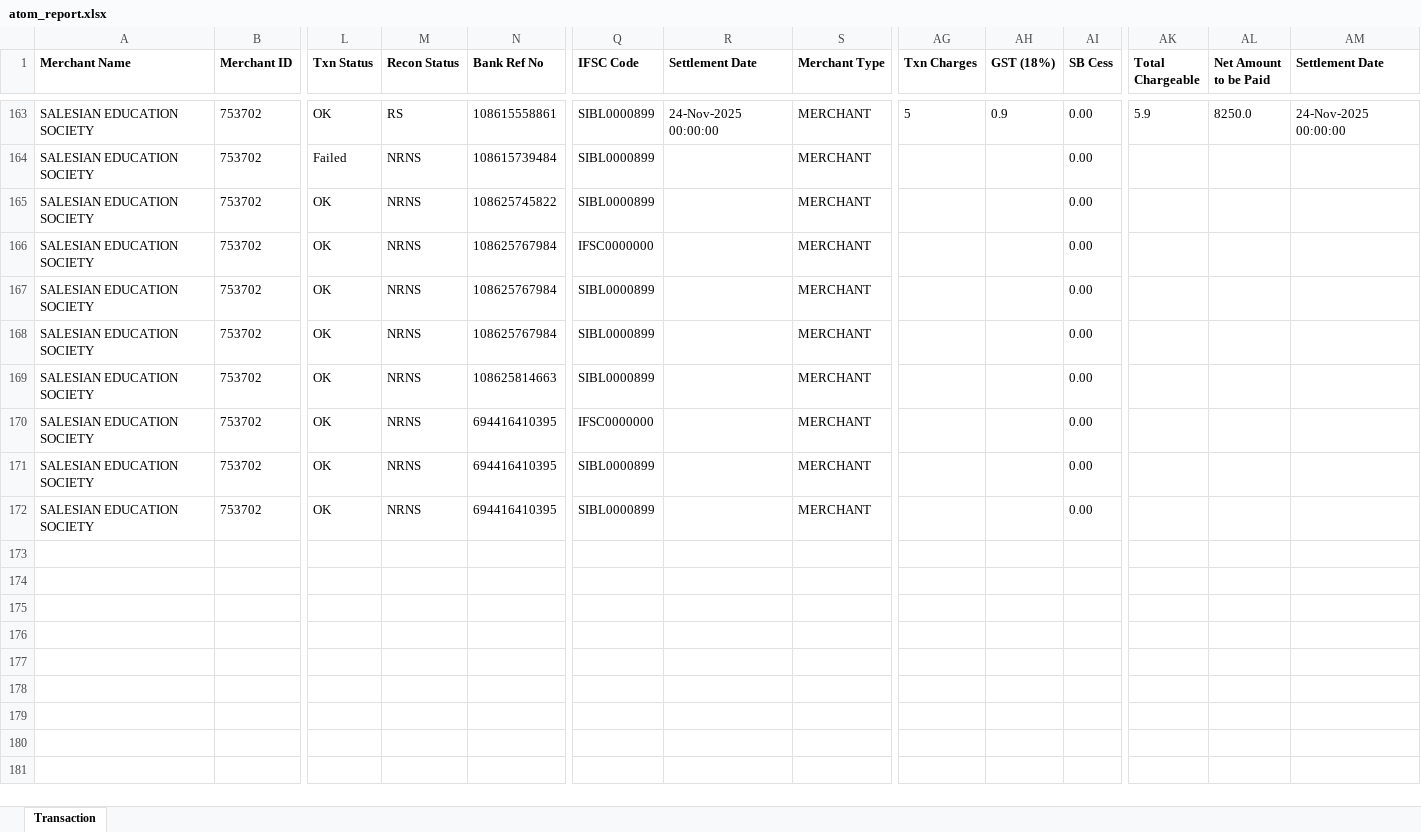
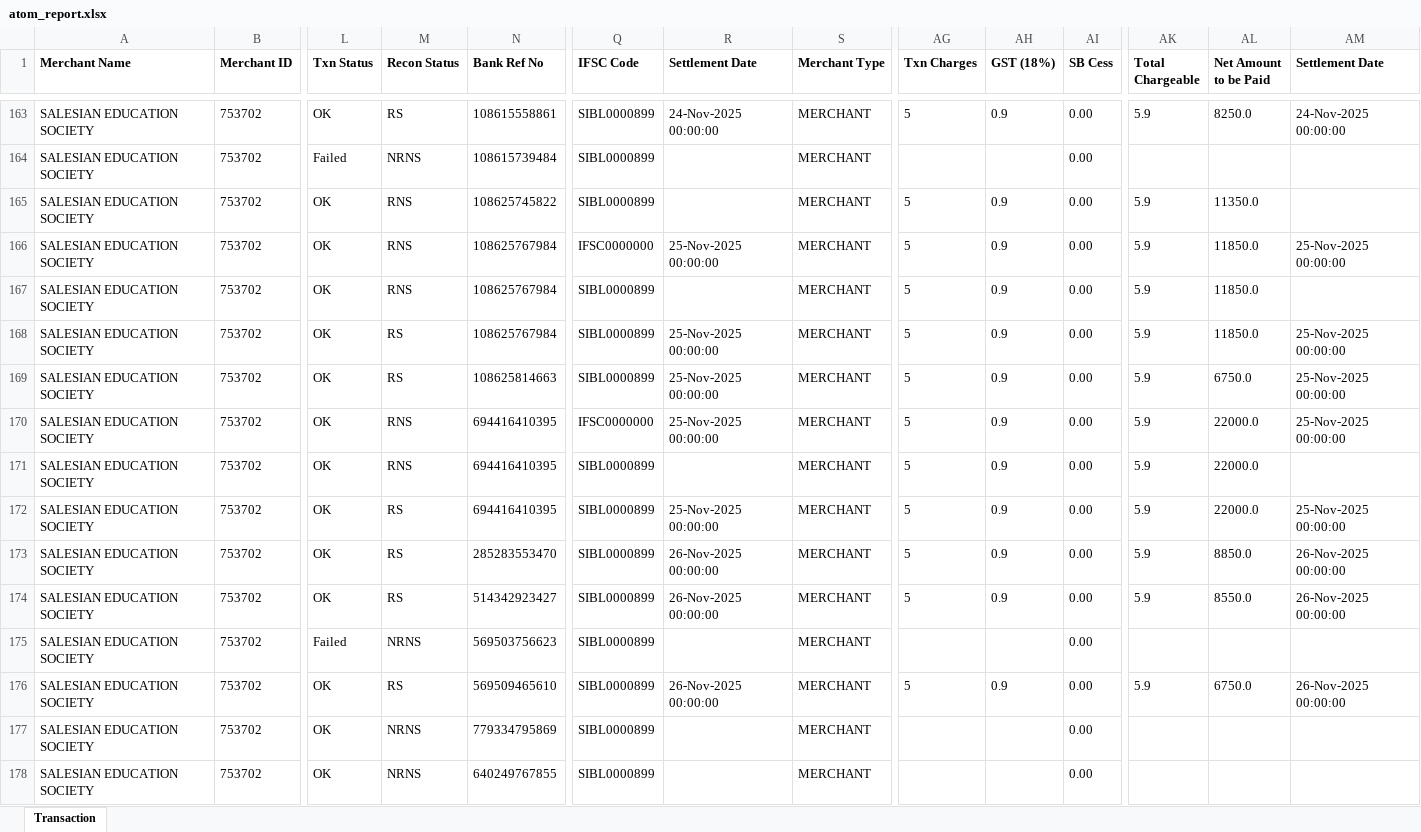
Before and after one commit to harikiran-dev-schooldb/kotak-salesian-school-dbms, an Excel workbook: source_data/atom_report.xlsx, sheet Transaction, drawn as a sheet; only a part is shown, gaps mark what is left out; values as stored, in another font and other column widths than the file's, no borders; rows hold the shown columns only; the diff names each change by its address in the sheet, - before the commit and + after, or states it on an @@ line.

Commit message:
Update fee collection and student data for Nov 2025
Added new fee collection records and updated student payment data for November 2025 across multiple CSV files. Also included new backup and updated Power BI dashboard and Excel reports. Removed obsolete atom_report.csv from source_data.

```diff
--- a/source_data/atom_report.xlsx (sheet Transaction)
+++ b/source_data/atom_report.xlsx (sheet Transaction)
-M165:M167 (Recon Status): NRNS
+M165:M167 (Recon Status): RNS
-AG165:AG172 (Txn Charges): (empty)
+AG165:AG172 (Txn Charges): 5
-AH165:AH172 (GST (18%)): (empty)
+AH165:AH172 (GST (18%)): 0.9
-AK165:AK172 (Total Chargeable): (empty)
+AK165:AK172 (Total Chargeable): 5.9
-AL165 (Net Amount to be Paid): (empty)
+AL165 (Net Amount to be Paid): 11350.0
-R166 (Settlement Date): (empty)
+R166 (Settlement Date): 25-Nov-2025 00:00:00
-AL166:AL168 (Net Amount to be Paid): (empty)
+AL166:AL168 (Net Amount to be Paid): 11850.0
-AM166 (Settlement Date): (empty)
+AM166 (Settlement Date): 25-Nov-2025 00:00:00
-M168:M169 (Recon Status): NRNS
+M168:M169 (Recon Status): RS
-R168:R170 (Settlement Date): (empty)
+R168:R170 (Settlement Date): 25-Nov-2025 00:00:00
-AM168:AM170 (Settlement Date): (empty)
+AM168:AM170 (Settlement Date): 25-Nov-2025 00:00:00
-AL169 (Net Amount to be Paid): (empty)
+AL169 (Net Amount to be Paid): 6750.0
-M170:M171 (Recon Status): NRNS
+M170:M171 (Recon Status): RNS
-AL170:AL172 (Net Amount to be Paid): (empty)
+AL170:AL172 (Net Amount to be Paid): 22000.0
-M172 (Recon Status): NRNS
+M172 (Recon Status): RS
-R172 (Settlement Date): (empty)
+R172 (Settlement Date): 25-Nov-2025 00:00:00
-AM172 (Settlement Date): (empty)
+AM172 (Settlement Date): 25-Nov-2025 00:00:00
+row 173: SALESIAN EDUCATION SOCIETY | 753702 | OK | RS | 285283553470 | SIBL0000899 | 26-Nov-2025 00:00:00 | MERCHANT | 5 | 0.9 | 0.00 | 5.9 | 8850.0 | 26-Nov-2025 00:00:00
+row 174: SALESIAN EDUCATION SOCIETY | 753702 | OK | RS | 514342923427 | SIBL0000899 | 26-Nov-2025 00:00:00 | MERCHANT | 5 | 0.9 | 0.00 | 5.9 | 8550.0 | 26-Nov-2025 00:00:00
+row 175: SALESIAN EDUCATION SOCIETY | 753702 | Failed | NRNS | 569503756623 | SIBL0000899 |  | MERCHANT |  |  | 0.00
+row 176: SALESIAN EDUCATION SOCIETY | 753702 | OK | RS | 569509465610 | SIBL0000899 | 26-Nov-2025 00:00:00 | MERCHANT | 5 | 0.9 | 0.00 | 5.9 | 6750.0 | 26-Nov-2025 00:00:00
+row 177: SALESIAN EDUCATION SOCIETY | 753702 | OK | NRNS | 779334795869 | SIBL0000899 |  | MERCHANT |  |  | 0.00
+row 178: SALESIAN EDUCATION SOCIETY | 753702 | OK | NRNS | 640249767855 | SIBL0000899 |  | MERCHANT |  |  | 0.00
```
Also changed, not shown: output_data/atom_report_cleaned.xlsx, 14 other files.
